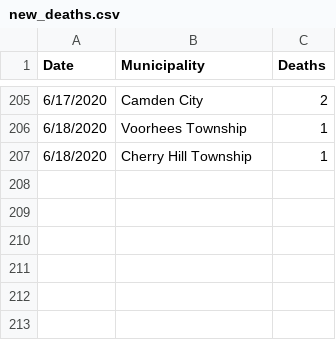
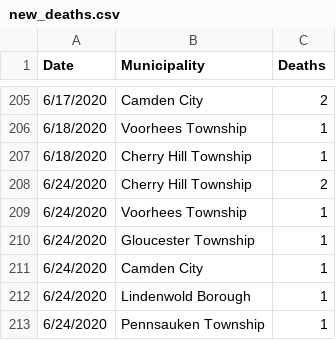
Before and after one commit to eloracm/camden-county-covid, a CSV file: new_deaths.csv, drawn as a sheet; only a part is shown, gaps mark what is left out.

```diff
--- a/new_deaths.csv
+++ b/new_deaths.csv
@@ -207 +207,7 @@ Date,Municipality,Deaths
 6/18/2020,Cherry Hill Township,1
+6/24/2020,Cherry Hill Township,2
+6/24/2020,Voorhees Township,1
+6/24/2020,Gloucester Township,1
+6/24/2020,Camden City,1
+6/24/2020,Lindenwold Borough,1
+6/24/2020,Pennsauken Township,1
```
Also changed, not shown: new_cases.csv, total_confirmed.csv, 1 other file.
